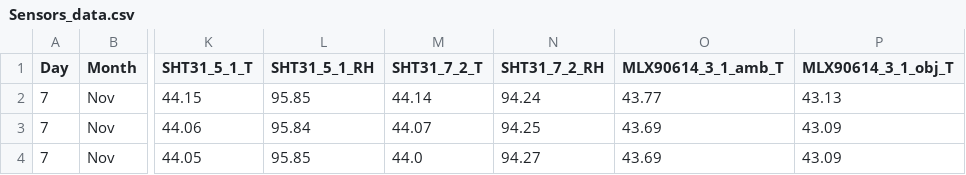
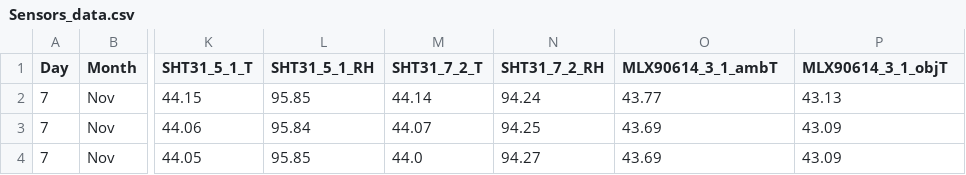
Before and after one commit to Aguillares/Solar-Dryer-Monitor-And-Controller, a CSV file: Tables Experiments/Sensors_data.csv (was Tables/Sensors_data.csv), drawn as a sheet; only a part is shown, gaps mark what is left out; the diff names each change by its address in the sheet, - before the commit and + after, or states it on an @@ line.

```diff
--- a/Tables/Sensors_data.csv
+++ b/Tables Experiments/Sensors_data.csv
-O1: MLX90614_3_1_amb_T
+O1: MLX90614_3_1_ambT
-P1: MLX90614_3_1_obj_T
+P1: MLX90614_3_1_objT
```
Also changed, not shown: 35 other files.
